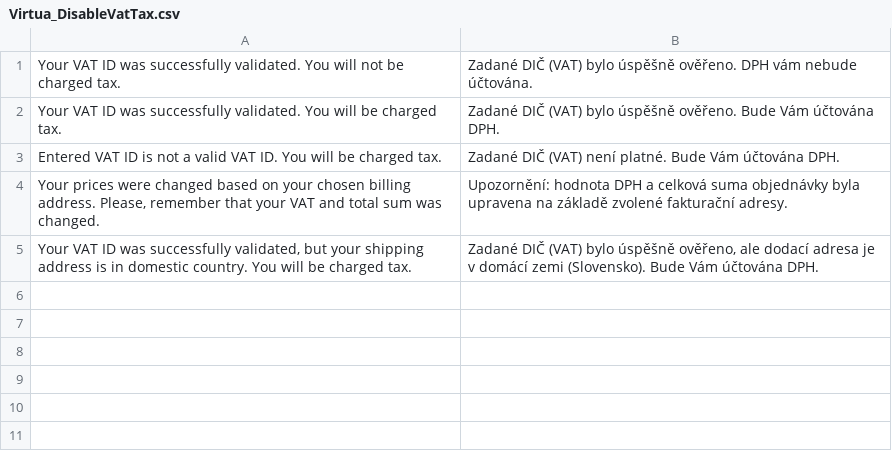
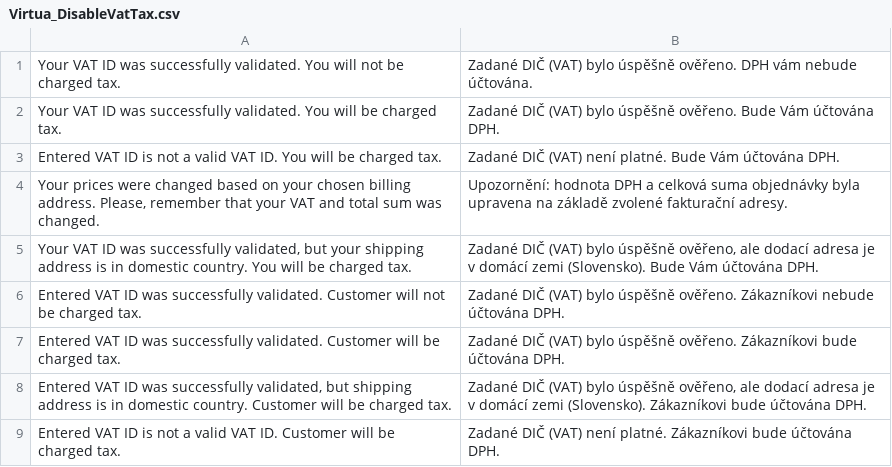
Before and after one commit to jmendozacu/petpark, a CSV file: app/locale/cs_CZ/Virtua_DisableVatTax.csv, drawn as a sheet.

Commit message:
PET-62, admin translations

```diff
--- a/app/locale/cs_CZ/Virtua_DisableVatTax.csv
+++ b/app/locale/cs_CZ/Virtua_DisableVatTax.csv
@@ -5 +5,5 @@
 "Your VAT ID was successfully validated, but your shipping address is in domestic country. You will be charged tax.", "Zadané DIČ (VAT) bylo úspěšně ověřeno, ale dodací adresa je v domácí zemi (Slovensko). Bude Vám účtována DPH."
+"Entered VAT ID was successfully validated. Customer will not be charged tax.", "Zadané DIČ (VAT) bylo úspěšně ověřeno. Zákazníkovi nebude účtována DPH."
+"Entered VAT ID was successfully validated. Customer will be charged tax.", "Zadané DIČ (VAT) bylo úspěšně ověřeno. Zákazníkovi bude účtována DPH."
+"Entered VAT ID was successfully validated, but shipping address is in domestic country. Customer will be charged tax.", "Zadané DIČ (VAT) bylo úspěšně ověřeno, ale dodací adresa je v domácí zemi (Slovensko). Zákazníkovi bude účtována DPH."
+"Entered VAT ID is not a valid VAT ID. Customer will be charged tax.", "Zadané DIČ (VAT) není platné. Zákazníkovi bude účtována DPH."
```
Also changed, not shown: app/locale/sk_SK/Virtua_DisableVatTax.csv, 1 other file.
